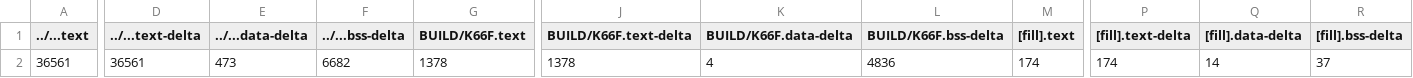
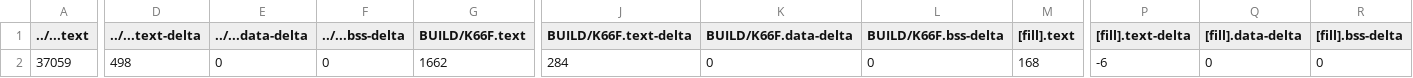
Before and after one commit to YuChengHan033131/exam03, a CSV file: BUILD/K66F/GCC_ARM/exam03_map.csv, drawn as a sheet; only a part is shown, gaps mark what is left out; the diff covers the shown part only; the diff names each change by its address in the sheet, - before the commit and + after, or states it on an @@ line.

```diff
--- a/BUILD/K66F/GCC_ARM/exam03_map.csv
+++ b/BUILD/K66F/GCC_ARM/exam03_map.csv
-A2 (../...text): 36561
+A2 (../...text): 37059
-D2 (../...text-delta): 36561
+D2 (../...text-delta): 498
-E2 (../...data-delta): 473
+E2 (../...data-delta): 0
-F2 (../...bss-delta): 6682
+F2 (../...bss-delta): 0
-G2 (BUILD/K66F.text): 1378
+G2 (BUILD/K66F.text): 1662
-J2 (BUILD/K66F.text-delta): 1378
+J2 (BUILD/K66F.text-delta): 284
-K2 (BUILD/K66F.data-delta): 4
+K2 (BUILD/K66F.data-delta): 0
-L2 (BUILD/K66F.bss-delta): 4836
+L2 (BUILD/K66F.bss-delta): 0
-M2 ([fill].text): 174
+M2 ([fill].text): 168
-P2 ([fill].text-delta): 174
+P2 ([fill].text-delta): -6
-Q2 ([fill].data-delta): 14
+Q2 ([fill].data-delta): 0
-R2 ([fill].bss-delta): 37
+R2 ([fill].bss-delta): 0
```
Also changed, not shown: 11 edited cells elsewhere in this file, 10 other files.
